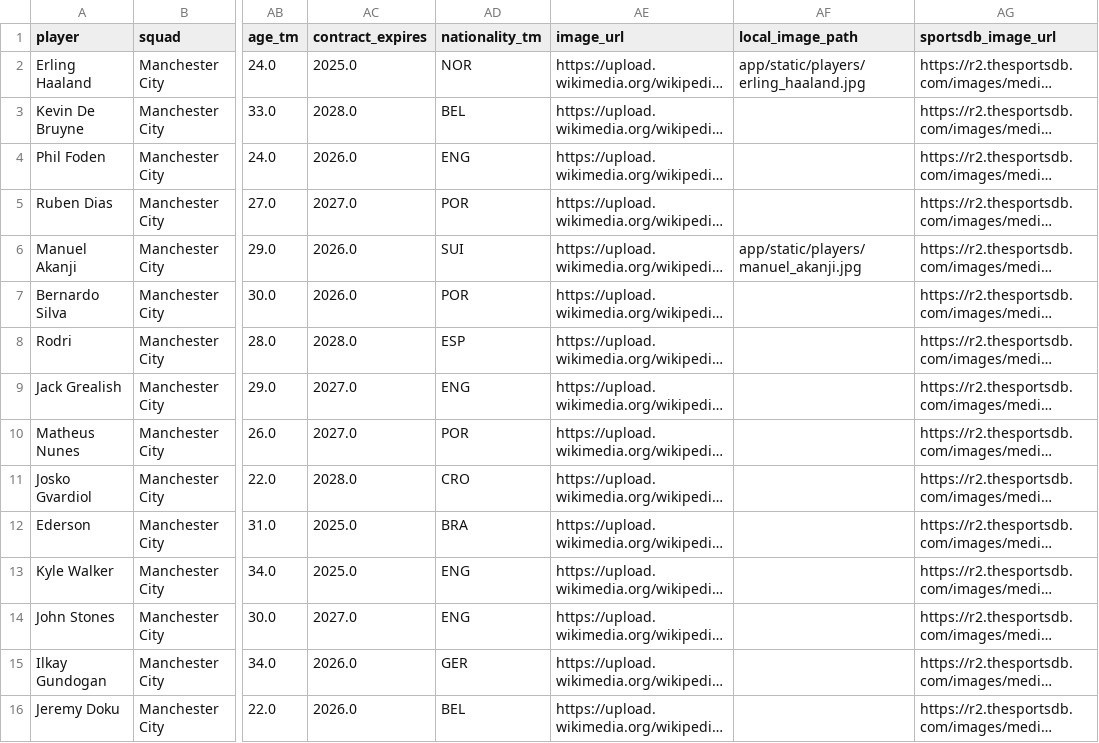
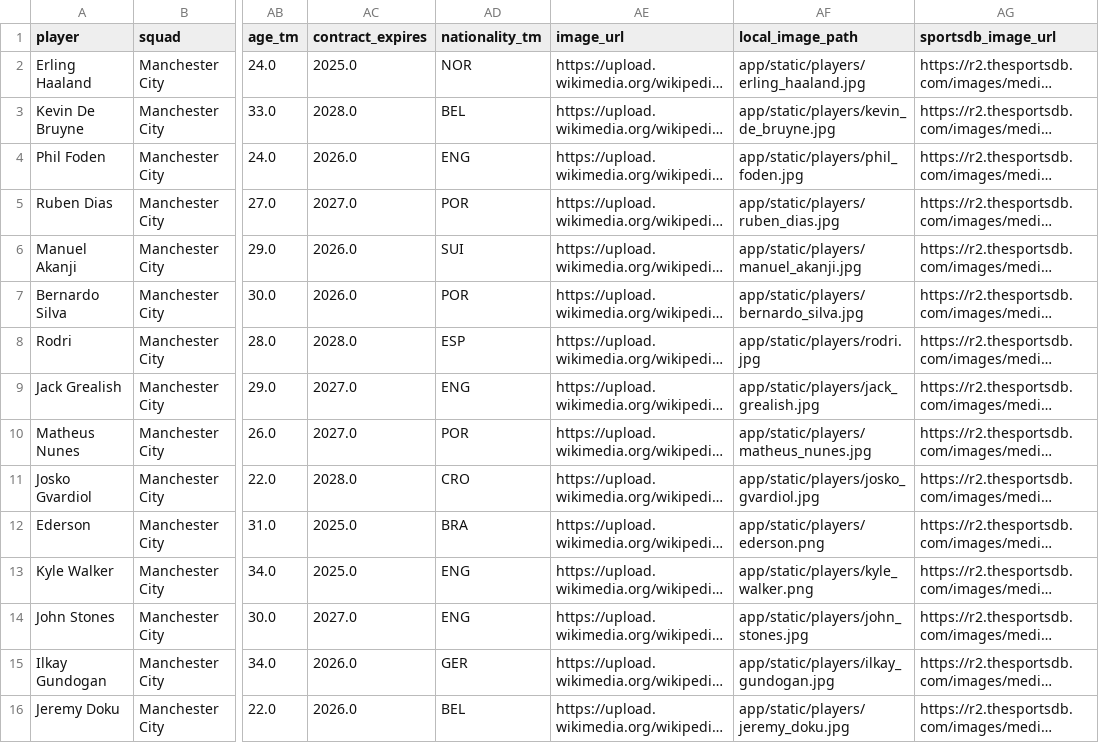
Before and after one commit to sina-778/footscout, a CSV file: data/processed/players_merged.csv, drawn as a sheet; only a part is shown, gaps mark what is left out; long unchanged cells end in …; the diff covers the shown part only; the diff names each change by its address in the sheet, - before the commit and + after, or states it on an @@ line.

Commit message:
fix: sort wiki pageimages search by relevance index and download correct player photos

```diff
--- a/data/processed/players_merged.csv
+++ b/data/processed/players_merged.csv
-AF3 (local_image_path): (empty)
+AF3 (local_image_path): app/static/players/kevin_de_bruyne.jpg
-AF4 (local_image_path): (empty)
+AF4 (local_image_path): app/static/players/phil_foden.jpg
-AF5 (local_image_path): (empty)
+AF5 (local_image_path): app/static/players/ruben_dias.jpg
-AF7 (local_image_path): (empty)
+AF7 (local_image_path): app/static/players/bernardo_silva.jpg
-AF8 (local_image_path): (empty)
+AF8 (local_image_path): app/static/players/rodri.jpg
-AF9 (local_image_path): (empty)
+AF9 (local_image_path): app/static/players/jack_grealish.jpg
-AF10 (local_image_path): (empty)
+AF10 (local_image_path): app/static/players/matheus_nunes.jpg
-AF11 (local_image_path): (empty)
+AF11 (local_image_path): app/static/players/josko_gvardiol.jpg
-AF12 (local_image_path): (empty)
+AF12 (local_image_path): app/static/players/ederson.png
-AF13 (local_image_path): (empty)
+AF13 (local_image_path): app/static/players/kyle_walker.png
-AF14 (local_image_path): (empty)
+AF14 (local_image_path): app/static/players/john_stones.jpg
-AF15 (local_image_path): (empty)
+AF15 (local_image_path): app/static/players/ilkay_gundogan.jpg
-AF16 (local_image_path): (empty)
+AF16 (local_image_path): app/static/players/jeremy_doku.jpg
```
Also changed, not shown: 126 edited cells elsewhere in this file, 3 other files.
